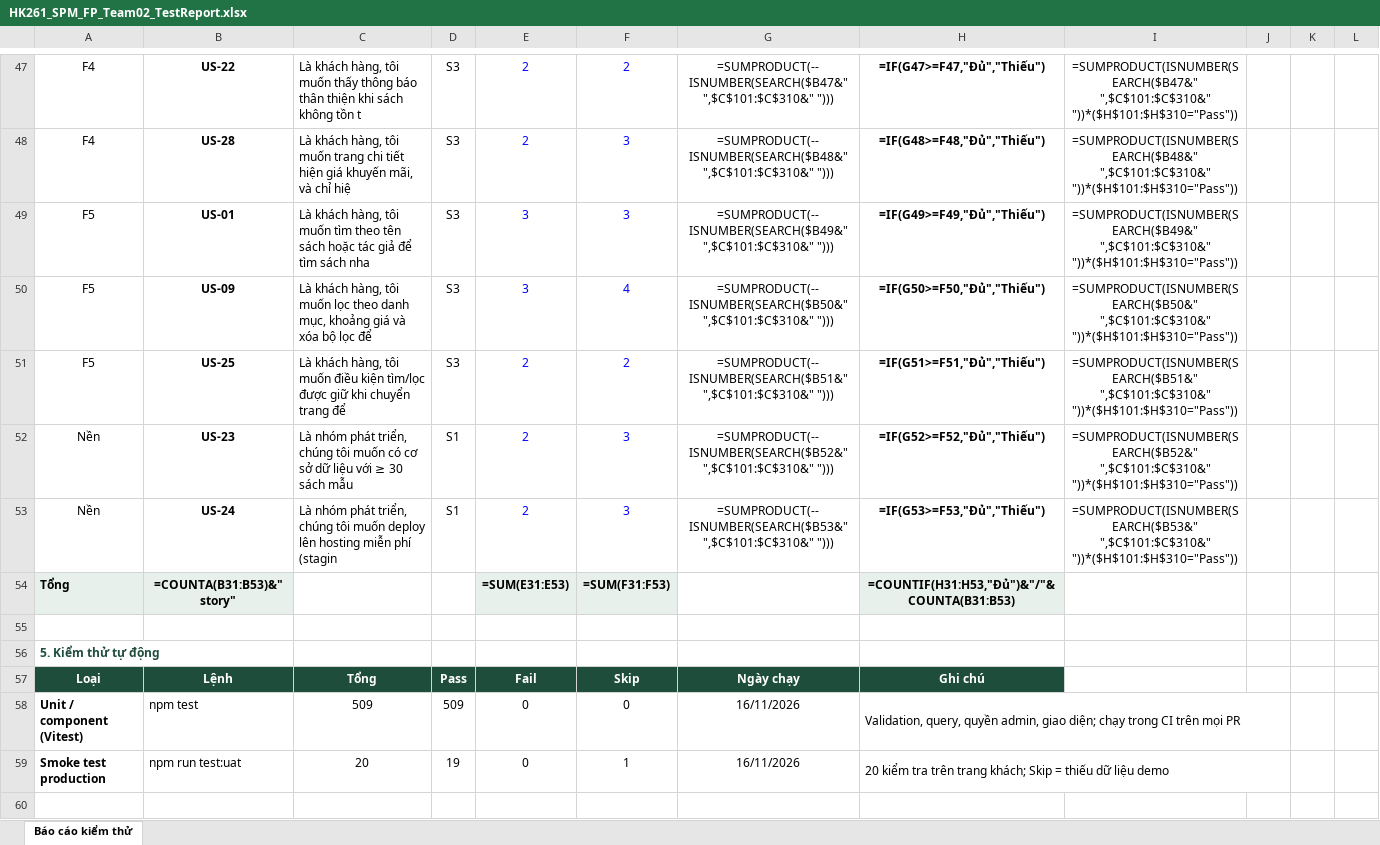
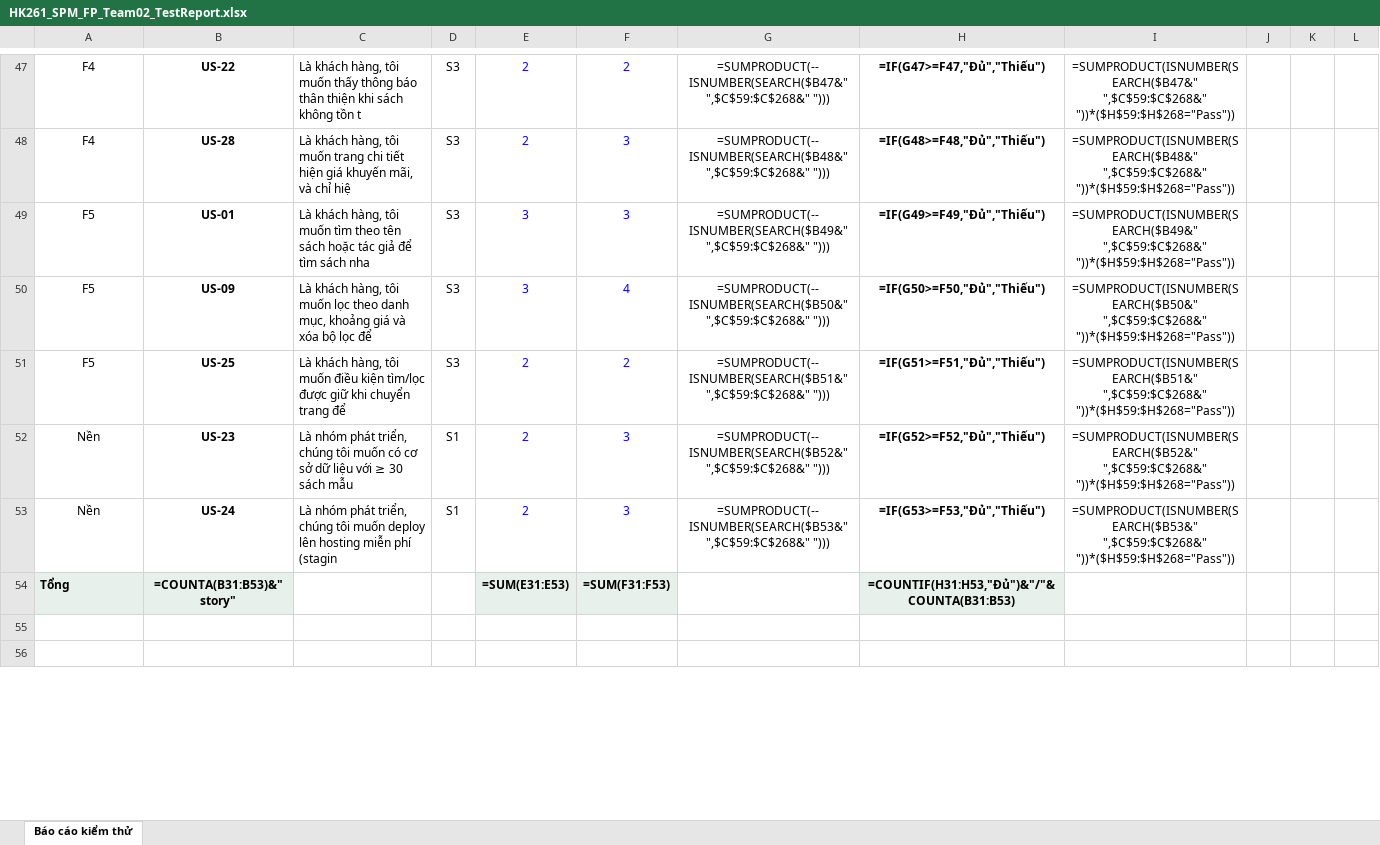
Before and after one commit to ThienDuong-1207/Group02_BookStore, an Excel workbook: docs/test-cases/HK261_SPM_FP_Team02_TestReport.xlsx, sheet Báo cáo kiểm thử, drawn as a sheet; only a part is shown, gaps mark what is left out; values as stored, in another font and other column widths than the file's, no borders; formulas without a stored value are shown as written; conditional formats not drawn; the diff covers the shown part only; the diff names each change by its address in the sheet, - before the commit and + after, or states it on an @@ line.

```diff
--- a/docs/test-cases/HK261_SPM_FP_Team02_TestReport.xlsx (sheet Báo cáo kiểm thử)
+++ b/docs/test-cases/HK261_SPM_FP_Team02_TestReport.xlsx (sheet Báo cáo kiểm thử)
-G47: =SUMPRODUCT(--ISNUMBER(SEARCH($B47&" ",$C$101:$C$310&" ")))
+G47: =SUMPRODUCT(--ISNUMBER(SEARCH($B47&" ",$C$59:$C$268&" ")))
-I47: =SUMPRODUCT(ISNUMBER(SEARCH($B47&" ",$C$101:$C$310&" "))*($H$101:$H$310="Pass"))
+I47: =SUMPRODUCT(ISNUMBER(SEARCH($B47&" ",$C$59:$C$268&" "))*($H$59:$H$268="Pass"))
-G48: =SUMPRODUCT(--ISNUMBER(SEARCH($B48&" ",$C$101:$C$310&" ")))
+G48: =SUMPRODUCT(--ISNUMBER(SEARCH($B48&" ",$C$59:$C$268&" ")))
-I48: =SUMPRODUCT(ISNUMBER(SEARCH($B48&" ",$C$101:$C$310&" "))*($H$101:$H$310="Pass"))
+I48: =SUMPRODUCT(ISNUMBER(SEARCH($B48&" ",$C$59:$C$268&" "))*($H$59:$H$268="Pass"))
-G49: =SUMPRODUCT(--ISNUMBER(SEARCH($B49&" ",$C$101:$C$310&" ")))
+G49: =SUMPRODUCT(--ISNUMBER(SEARCH($B49&" ",$C$59:$C$268&" ")))
-I49: =SUMPRODUCT(ISNUMBER(SEARCH($B49&" ",$C$101:$C$310&" "))*($H$101:$H$310="Pass"))
+I49: =SUMPRODUCT(ISNUMBER(SEARCH($B49&" ",$C$59:$C$268&" "))*($H$59:$H$268="Pass"))
-G50: =SUMPRODUCT(--ISNUMBER(SEARCH($B50&" ",$C$101:$C$310&" ")))
+G50: =SUMPRODUCT(--ISNUMBER(SEARCH($B50&" ",$C$59:$C$268&" ")))
-I50: =SUMPRODUCT(ISNUMBER(SEARCH($B50&" ",$C$101:$C$310&" "))*($H$101:$H$310="Pass"))
+I50: =SUMPRODUCT(ISNUMBER(SEARCH($B50&" ",$C$59:$C$268&" "))*($H$59:$H$268="Pass"))
-G51: =SUMPRODUCT(--ISNUMBER(SEARCH($B51&" ",$C$101:$C$310&" ")))
+G51: =SUMPRODUCT(--ISNUMBER(SEARCH($B51&" ",$C$59:$C$268&" ")))
-I51: =SUMPRODUCT(ISNUMBER(SEARCH($B51&" ",$C$101:$C$310&" "))*($H$101:$H$310="Pass"))
+I51: =SUMPRODUCT(ISNUMBER(SEARCH($B51&" ",$C$59:$C$268&" "))*($H$59:$H$268="Pass"))
-G52: =SUMPRODUCT(--ISNUMBER(SEARCH($B52&" ",$C$101:$C$310&" ")))
+G52: =SUMPRODUCT(--ISNUMBER(SEARCH($B52&" ",$C$59:$C$268&" ")))
-I52: =SUMPRODUCT(ISNUMBER(SEARCH($B52&" ",$C$101:$C$310&" "))*($H$101:$H$310="Pass"))
+I52: =SUMPRODUCT(ISNUMBER(SEARCH($B52&" ",$C$59:$C$268&" "))*($H$59:$H$268="Pass"))
-G53: =SUMPRODUCT(--ISNUMBER(SEARCH($B53&" ",$C$101:$C$310&" ")))
+G53: =SUMPRODUCT(--ISNUMBER(SEARCH($B53&" ",$C$59:$C$268&" ")))
-I53: =SUMPRODUCT(ISNUMBER(SEARCH($B53&" ",$C$101:$C$310&" "))*($H$101:$H$310="Pass"))
+I53: =SUMPRODUCT(ISNUMBER(SEARCH($B53&" ",$C$59:$C$268&" "))*($H$59:$H$268="Pass"))
-row 56: 5. Kiểm thử tự động
-row 57: Loại | Lệnh | Tổng | Pass | Fail | Skip | Ngày chạy | Ghi chú
-row 58: Unit / component (Vitest) | npm test | 509 | 509 | 0 | 0 | 16/11/2026 | Validation, query, quyền admin, giao diện; chạy trong CI trên mọi PR
-row 59: Smoke test production | npm run test:uat | 20 | 19 | 0 | 1 | 16/11/2026 | 20 kiểm tra trên trang khách; Skip = thiếu dữ liệu demo
```
Also changed, not shown: 38 removed rows and 54 edited cells elsewhere in this sheet.
